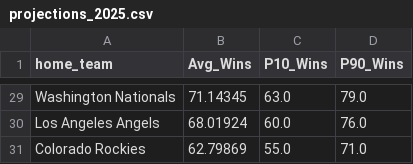
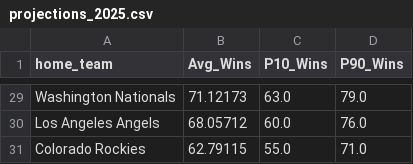
Before and after one commit to prjackson17/mlb_predictor, a CSV file: data/projections_2025.csv, drawn as a sheet; only a part is shown, gaps mark what is left out; the diff covers the shown part only; the diff names each change by its address in the sheet, - before the commit and + after, or states it on an @@ line.

```diff
--- a/data/projections_2025.csv
+++ b/data/projections_2025.csv
-B29 (Avg_Wins): 71.14345
+B29 (Avg_Wins): 71.12173
-B30 (Avg_Wins): 68.01924
+B30 (Avg_Wins): 68.05712
-B31 (Avg_Wins): 62.79869
+B31 (Avg_Wins): 62.79115
```
Also changed, not shown: 30 edited cells elsewhere in this file, 3 other files.
